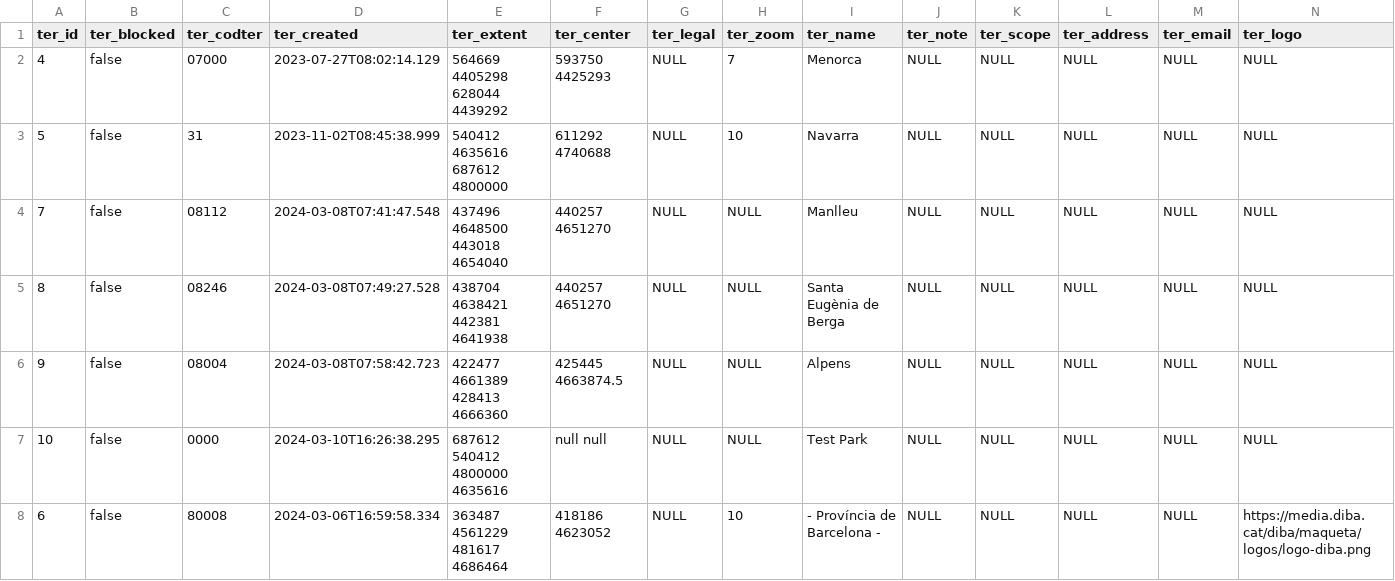
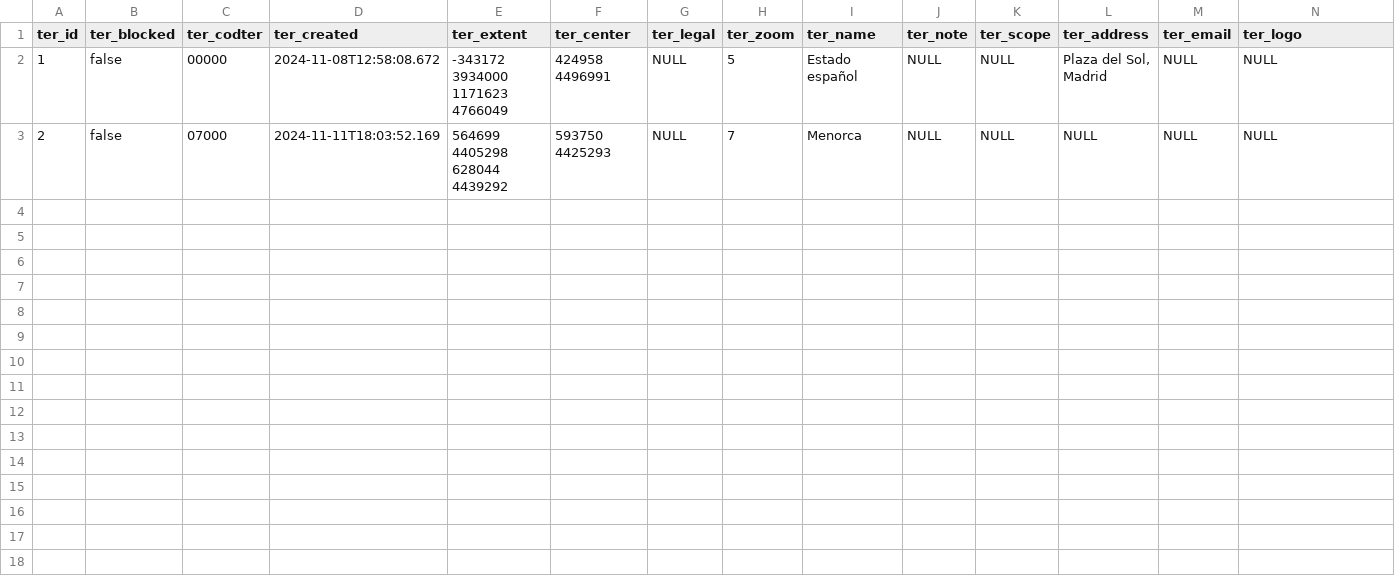
Before and after one commit to sitmun/sitmun-application-stack, a CSV file: back/backend/config/liquibase/changelog/04_initial_data_dev/stm_territory.csv, drawn as a sheet; only a part is shown; removed rows and columns are numbered as before the commit, all else as after; rows hold the shown columns only; the diff names each change by its address in the sheet, - before the commit and + after, or states it on an @@ line.

```diff
--- a/back/backend/config/liquibase/changelog/04_initial_data_dev/stm_territory.csv
+++ b/back/backend/config/liquibase/changelog/04_initial_data_dev/stm_territory.csv
+row 2: 1 | false | 00000 | 2024-11-08T12:58:08.672 | -343172 3934000 1171623 4766049 | 424958 4496991 | NULL | 5 | Estado español | NULL | NULL | Plaza del Sol, Madrid | NULL | NULL
-A3 (ter_id): 4
+A3 (ter_id): 2
-D3 (ter_created): 2023-07-27T08:02:14.129
+D3 (ter_created): 2024-11-11T18:03:52.169
-E3 (ter_extent): 564669 4405298 628044 4439292
+E3 (ter_extent): 564699 4405298 628044 4439292
-row 3: 5 | false | 31 | 2023-11-02T08:45:38.999 | 540412 4635616 687612 4800000 | 611292 4740688 | NULL | 10 | Navarra | NULL | NULL | NULL | NULL | NULL
-row 4: 7 | false | 08112 | 2024-03-08T07:41:47.548 | 437496 4648500 443018 4654040 | 440257 4651270 | NULL | NULL | Manlleu | NULL | NULL | NULL | NULL | NULL
-row 5: 8 | false | 08246 | 2024-03-08T07:49:27.528 | 438704 4638421 442381 4641938 | 440257 4651270 | NULL | NULL | Santa Eugènia de Berga | NULL | NULL | NULL | NULL | NULL
-row 6: 9 | false | 08004 | 2024-03-08T07:58:42.723 | 422477 4661389 428413 4666360 | 425445 4663874.5 | NULL | NULL | Alpens | NULL | NULL | NULL | NULL | NULL
-row 7: 10 | false | 0000 | 2024-03-10T16:26:38.295 | 687612 540412 4800000 4635616 | null null | NULL | NULL | Test Park | NULL | NULL | NULL | NULL | NULL
-row 8: 6 | false | 80008 | 2024-03-06T16:59:58.334 | 363487 4561229 481617 4686464 | 418186 4623052 | NULL | 10 | - Província de Barcelona - | NULL | NULL | NULL | NULL | https://media.diba.cat/diba/maqueta/logos/logo-diba.png
```
Also changed, not shown: back/backend/config/liquibase/changelog/04_initial_data_dev/stm_app.csv, back/backend/config/liquibase/changelog/04_initial_data_dev/stm_avail_gi.csv, 27 other files.
